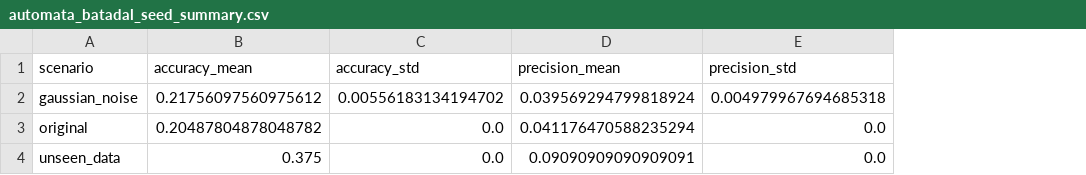
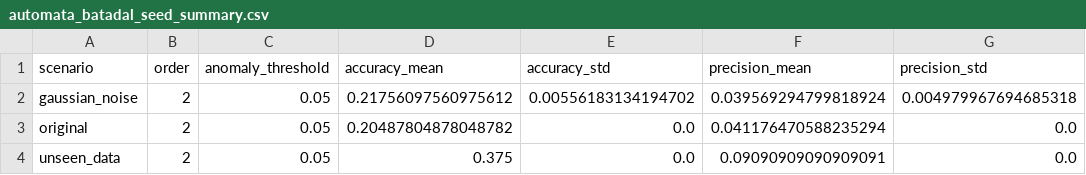
Before and after one commit to tayrubys/TimeSeries-Enhanced, a CSV file: results/outputs/automata_batadal_seed_summary.csv, drawn as a sheet; only a part is shown; the diff names each change by its address in the sheet, - before the commit and + after, or states it on an @@ line.

```diff
--- a/results/outputs/automata_batadal_seed_summary.csv
+++ b/results/outputs/automata_batadal_seed_summary.csv
+column B (order), rows 2-4: all 2
+column C (anomaly_threshold), rows 2-4: all 0.05
```
Also changed, not shown: results/outputs/automata_advanced_all_scenarios_metrics.csv, results/outputs/automata_skab_fold_summary.csv, 5 other files.
